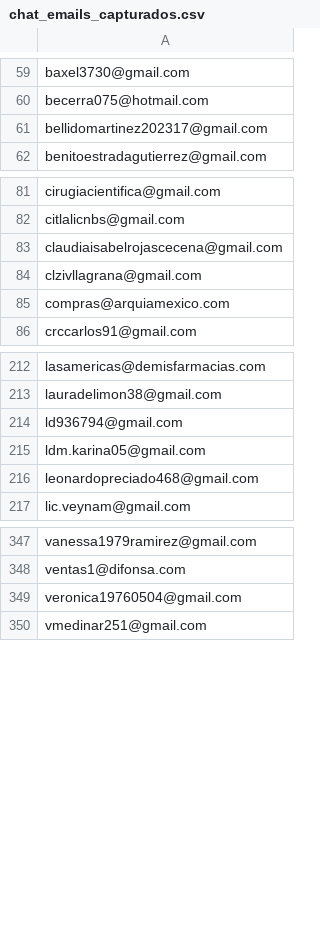
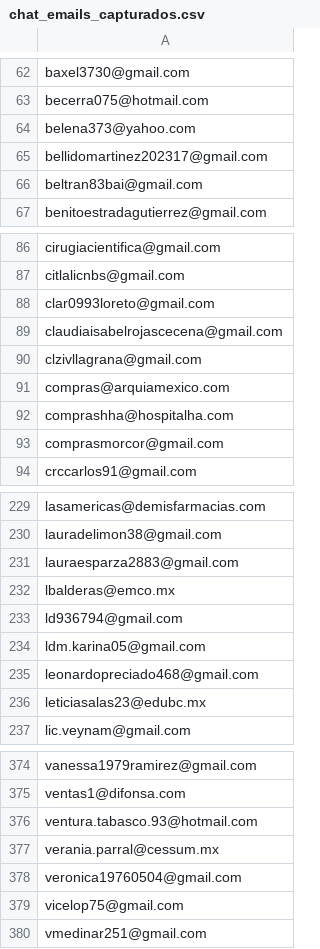
Before and after one commit to jskfox/wix-tasks, a CSV file: reports/chat_emails_capturados.csv, drawn as a sheet; only a part is shown, gaps mark what is left out; the diff covers the shown part only.

```diff
--- a/reports/chat_emails_capturados.csv
+++ b/reports/chat_emails_capturados.csv
@@ -60,3 +63,5 @@ baxel3730@gmail.com
 becerra075@hotmail.com
+belena373@yahoo.com
 bellidomartinez202317@gmail.com
+beltran83bai@gmail.com
 benitoestradagutierrez@gmail.com
@@ -82,2 +87,3 @@ cirugiacientifica@gmail.com
 citlalicnbs@gmail.com
+clar0993loreto@gmail.com
 claudiaisabelrojascecena@gmail.com
@@ -85,2 +91,4 @@ clzivllagrana@gmail.com
 compras@arquiamexico.com
+comprashha@hospitalha.com
+comprasmorcor@gmail.com
 crccarlos91@gmail.com
@@ -213,2 +230,4 @@ lasamericas@demisfarmacias.com
 lauradelimon38@gmail.com
+lauraesparza2883@gmail.com
+lbalderas@emco.mx
 ld936794@gmail.com
@@ -216,2 +235,3 @@ ldm.karina05@gmail.com
 leonardopreciado468@gmail.com
+leticiasalas23@edubc.mx
 lic.veynam@gmail.com
@@ -348,3 +375,6 @@ vanessa1979ramirez@gmail.com
 ventas1@difonsa.com
+ventura.tabasco.93@hotmail.com
+verania.parral@cessum.mx
 veronica19760504@gmail.com
+vicelop75@gmail.com
 vmedinar251@gmail.com
```
Also changed, not shown: 19 added rows elsewhere in this file, reports/LEADS_SIN_EMAIL_OPORTUNIDADES.csv, reports/chat_metricas.csv, 31 other files.
